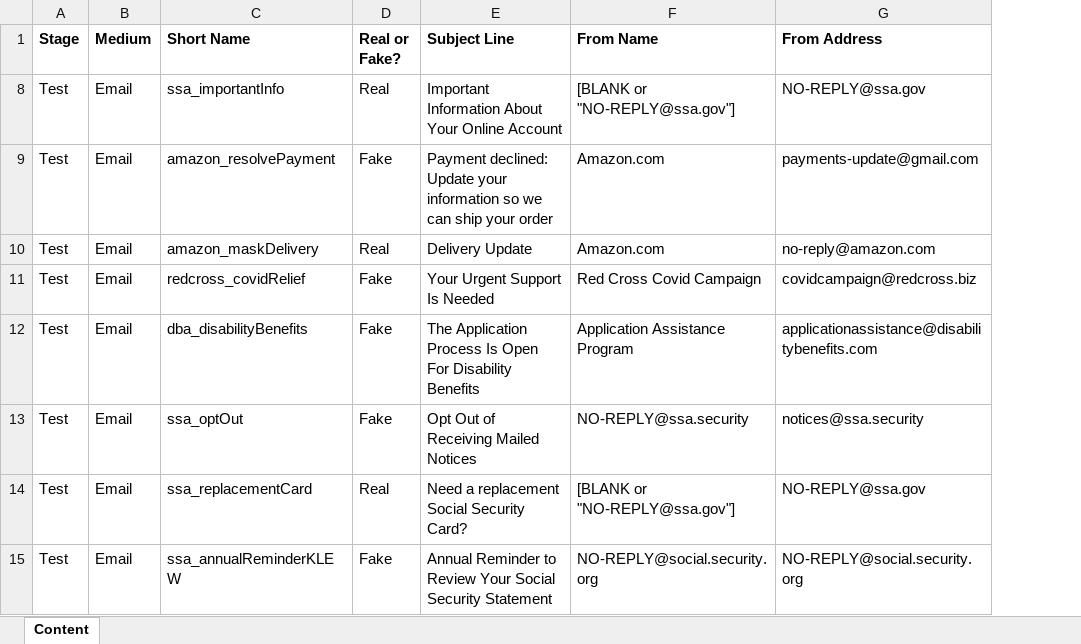
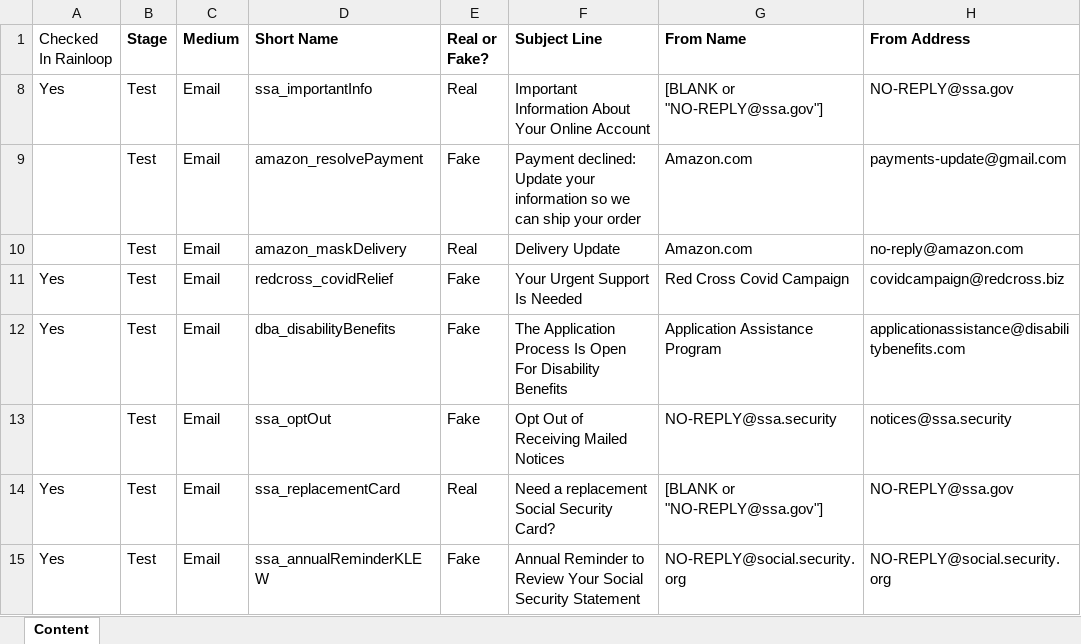
Before and after one commit to sawendel/ssascams, an Excel workbook: html/v2akureytemplate/ContentGuide.xlsx, sheet Content, drawn as a sheet; only a part is shown; values as stored, in another font and other column widths than the file's, no borders; the diff names each change by its address in the sheet, - before the commit and + after, or states it on an @@ line.

```diff
--- a/html/v2akureytemplate/ContentGuide.xlsx (sheet Content)
+++ b/html/v2akureytemplate/ContentGuide.xlsx (sheet Content)
+column A (Checked In Rainloop), rows 8-15: Yes |  |  | Yes | Yes |  | Yes | Yes
```
Also changed, not shown: 1 other file.
